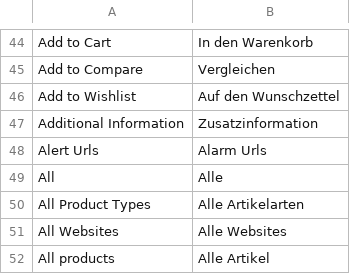
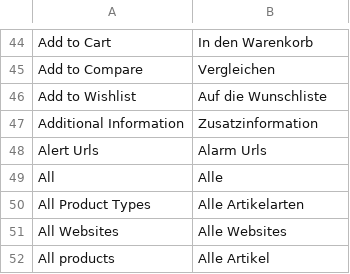
Before and after one commit to jmendozacu/kamera.de-1, a CSV file: app/locale/de_DE/Mage_Catalog.csv, drawn as a sheet; only a part is shown, gaps mark what is left out.

```diff
--- a/app/locale/de_DE/Mage_Catalog.csv
+++ b/app/locale/de_DE/Mage_Catalog.csv
@@ -45,3 +45,3 @@
 "Add to Compare","Vergleichen"
-"Add to Wishlist","Auf den Wunschzettel"
+"Add to Wishlist","Auf die Wunschliste"
 "Additional Information","Zusatzinformation"
```
Also changed, not shown: app/locale/de_DE/Mage_Checkout.csv, app/locale/de_DE/Mage_Reports.csv, 4 other files.
